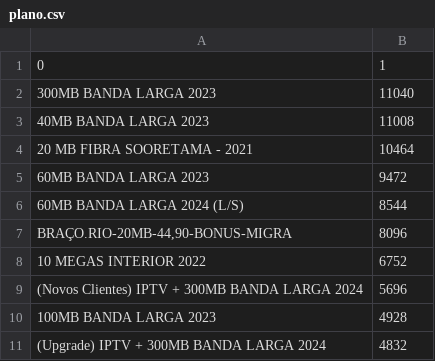
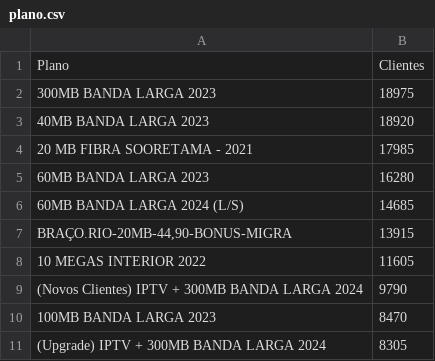
Before and after one commit to Gabrielrc11/mw_desafio, a CSV file: resultados/plano.csv, drawn as a sheet.

```diff
--- a/resultados/plano.csv
+++ b/resultados/plano.csv
@@ -1,11 +1,11 @@
-0,1
-300MB BANDA LARGA 2023,11040
-40MB BANDA LARGA 2023,11008
-20 MB FIBRA SOORETAMA - 2021,10464
-60MB BANDA LARGA 2023,9472
-60MB BANDA LARGA 2024 (L/S),8544
-"BRAÇO.RIO-20MB-44,90-BONUS-MIGRA",8096
-10 MEGAS INTERIOR 2022,6752
-(Novos Clientes) IPTV + 300MB BANDA LARGA 2024,5696
-100MB BANDA LARGA 2023,4928
-(Upgrade) IPTV + 300MB BANDA LARGA 2024,4832
+Plano,Clientes
+300MB BANDA LARGA 2023,18975
+40MB BANDA LARGA 2023,18920
+20 MB FIBRA SOORETAMA - 2021,17985
+60MB BANDA LARGA 2023,16280
+60MB BANDA LARGA 2024 (L/S),14685
+"BRAÇO.RIO-20MB-44,90-BONUS-MIGRA",13915
+10 MEGAS INTERIOR 2022,11605
+(Novos Clientes) IPTV + 300MB BANDA LARGA 2024,9790
+100MB BANDA LARGA 2023,8470
+(Upgrade) IPTV + 300MB BANDA LARGA 2024,8305
```
Also changed, not shown: resultados/valor.csv, 5 other files.
